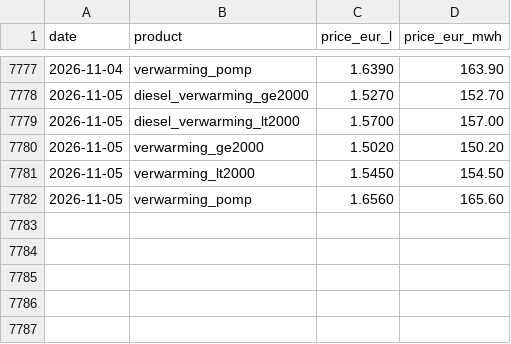
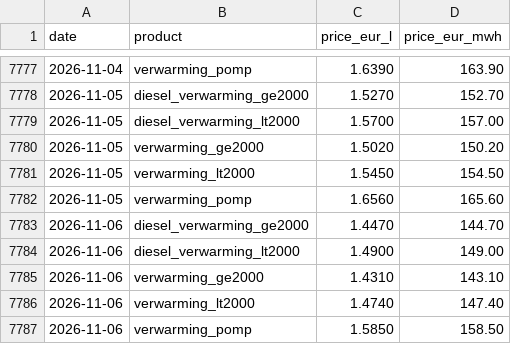
Before and after one commit to kennethgev/belpex-prijzen, a CSV file: data/mazout_daily.csv, drawn as a sheet; only a part is shown, gaps mark what is left out.

```diff
--- a/data/mazout_daily.csv
+++ b/data/mazout_daily.csv
@@ -7782 +7782,6 @@ date,product,price_eur_l,price_eur_mwh
 2026-11-05,verwarming_pomp,1.6560,165.60
+2026-11-06,diesel_verwarming_ge2000,1.4470,144.70
+2026-11-06,diesel_verwarming_lt2000,1.4900,149.00
+2026-11-06,verwarming_ge2000,1.4310,143.10
+2026-11-06,verwarming_lt2000,1.4740,147.40
+2026-11-06,verwarming_pomp,1.5850,158.50
```
Also changed, not shown: data/belix_monthly.csv, data/dashboard_monthly.csv, 9 other files.
